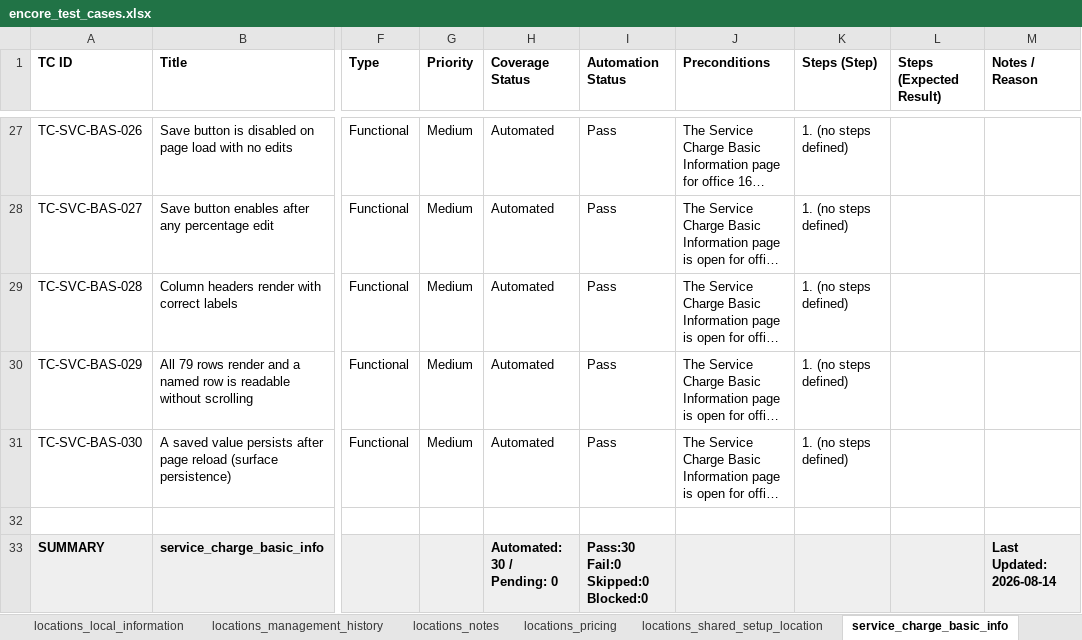
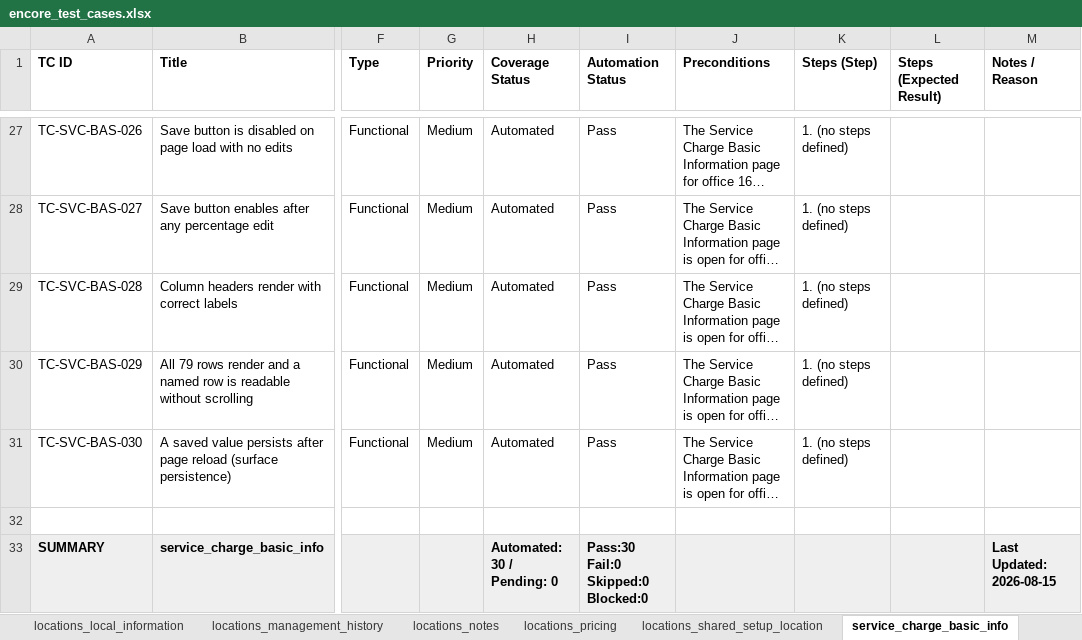
Before and after one commit to omeesham/JBS_Global_Test_Automation_Framework, an Excel workbook: clients/encore/testcases/encore_test_cases.xlsx, sheet service_charge_basic_info, drawn as a sheet; only a part is shown, gaps mark what is left out; long unchanged cells end in …; values as stored, in another font and other column widths than the file's, no borders; the diff names each change by its address in the sheet, - before the commit and + after, or states it on an @@ line.

```diff
--- a/clients/encore/testcases/encore_test_cases.xlsx (sheet service_charge_basic_info)
+++ b/clients/encore/testcases/encore_test_cases.xlsx (sheet service_charge_basic_info)
-M33 (Notes / Reason): Last Updated: 2026-08-14
+M33 (Notes / Reason): Last Updated: 2026-08-15
```
Also changed, not shown: sheet service_charge_history, sheet Overview, clients/encore/testcases/corporate-pricing/corporate-pricing-export-all.xlsx, clients/encore/testcases/corporate-pricing/corporate-pricing-import-all.xlsx, 51 other files.
